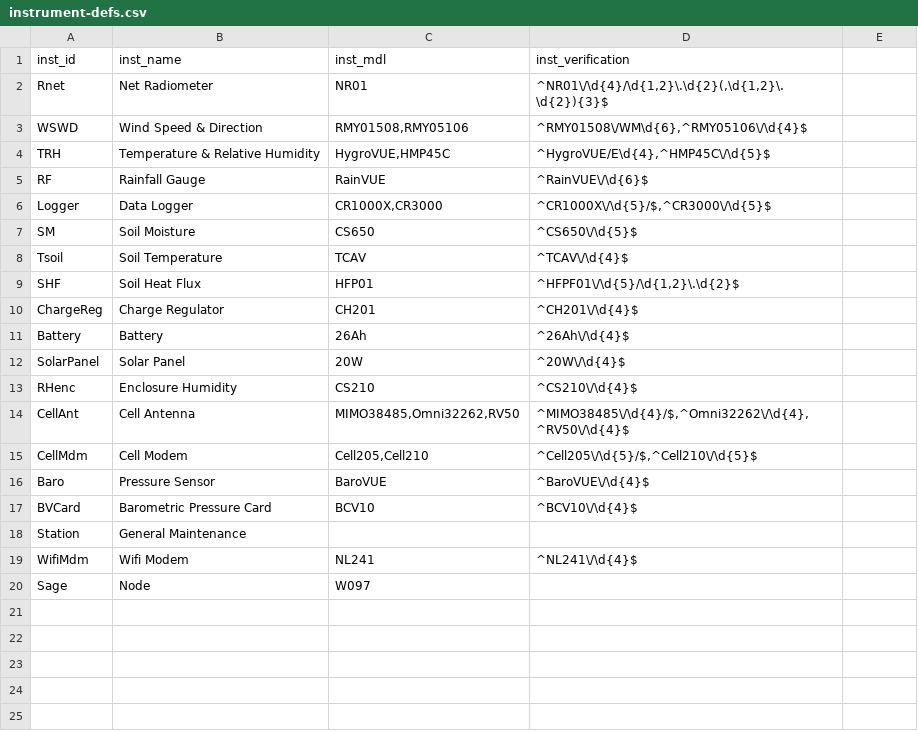
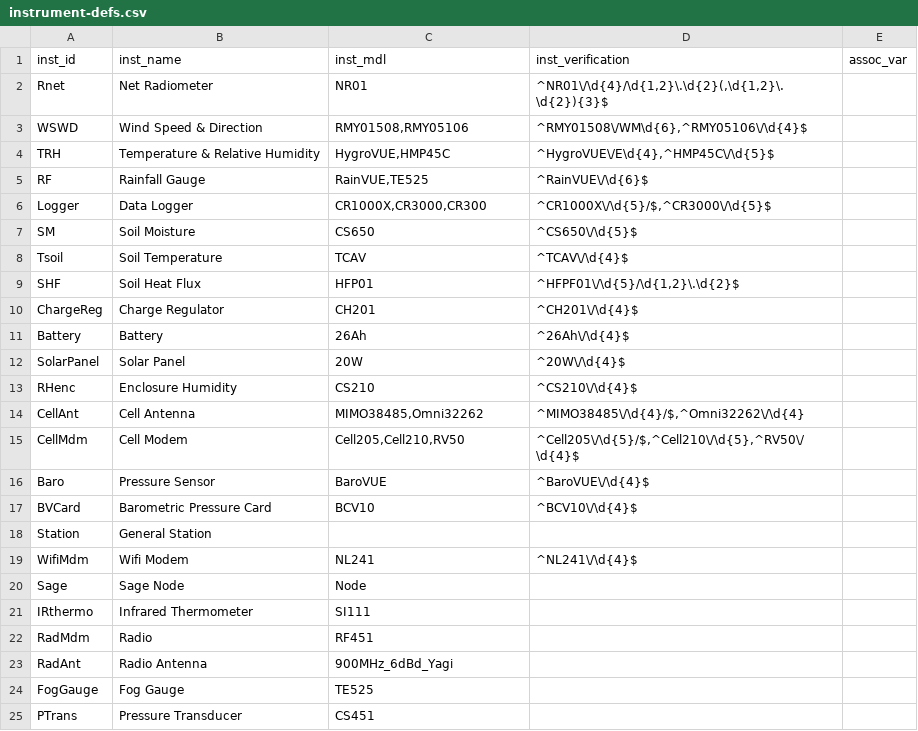
Before and after one commit to dgiardina/meta-data-app, a CSV file: flask_app/defs/instrument-defs.csv, drawn as a sheet; the diff names each change by its address in the sheet, - before the commit and + after, or states it on an @@ line.

```diff
--- a/flask_app/defs/instrument-defs.csv
+++ b/flask_app/defs/instrument-defs.csv
-E1: (empty)
+E1: assoc_var
-D4 (inst_verification): ^HygroVUE/E\d{4},^HMP45C\/\d{5}$
+D4 (inst_verification): ^HygroVUE\/E\d{4},^HMP45C\/\d{5}$
-C5 (inst_mdl): RainVUE
+C5 (inst_mdl): RainVUE,TE525
-C6 (inst_mdl): CR1000X,CR3000
+C6 (inst_mdl): CR1000X,CR3000,CR300
-C14 (inst_mdl): MIMO38485,Omni32262,RV50
+C14 (inst_mdl): MIMO38485,Omni32262
-D14 (inst_verification): ^MIMO38485\/\d{4}/$,^Omni32262\/\d{4},^RV50\/\d{4}$
+D14 (inst_verification): ^MIMO38485\/\d{4}/$,^Omni32262\/\d{4}
-C15 (inst_mdl): Cell205,Cell210
+C15 (inst_mdl): Cell205,Cell210,RV50
-D15 (inst_verification): ^Cell205\/\d{5}/$,^Cell210\/\d{5}$
+D15 (inst_verification): ^Cell205\/\d{5}/$,^Cell210\/\d{5},^RV50\/\d{4}$
-B18 (inst_name): General Maintenance
+B18 (inst_name): General Station
-B20 (inst_name): Node
+B20 (inst_name): Sage Node
-C20 (inst_mdl): W097
+C20 (inst_mdl): Node
+row 21: IRthermo | Infrared Thermometer | SI111
+row 22: RadMdm | Radio | RF451
+row 23: RadAnt | Radio Antenna | 900MHz_6dBd_Yagi
+row 24: FogGauge | Fog Gauge | TE525
+row 25: PTrans | Pressure Transducer | CS451
```
Also changed, not shown: flask_app/defs/log-defs.csv, 2 other files.
